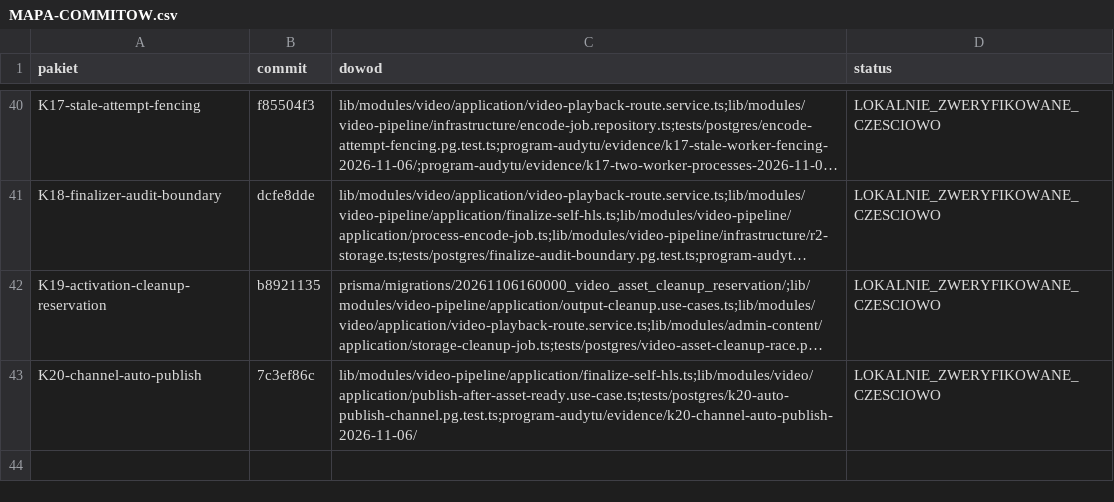
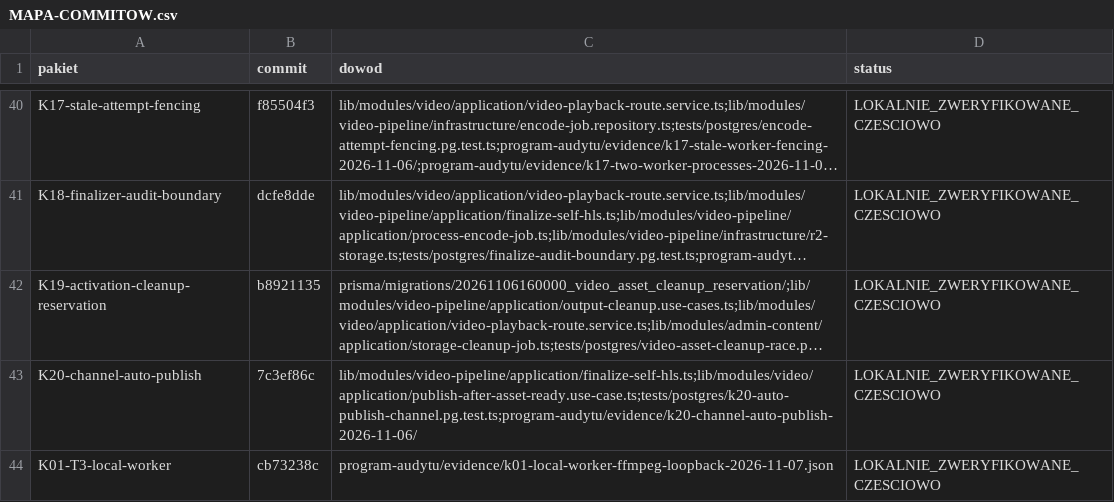
Before and after one commit to pawelekbyra/polutek-pl, a CSV file: docs/audit/2026-11-01-platform-research/program-audytu/MAPA-COMMITOW.csv, drawn as a sheet; only a part is shown, gaps mark what is left out; long unchanged cells end in …; the diff names each change by its address in the sheet, - before the commit and + after, or states it on an @@ line.

```diff
--- a/docs/audit/2026-11-01-platform-research/program-audytu/MAPA-COMMITOW.csv
+++ b/docs/audit/2026-11-01-platform-research/program-audytu/MAPA-COMMITOW.csv
+row 44: K01-T3-local-worker | cb73238c | program-audytu/evidence/k01-local-worker-ffmpeg-loopback-2026-11-07.json | LOKALNIE_ZWERYFIKOWANE_CZESCIOWO
```
